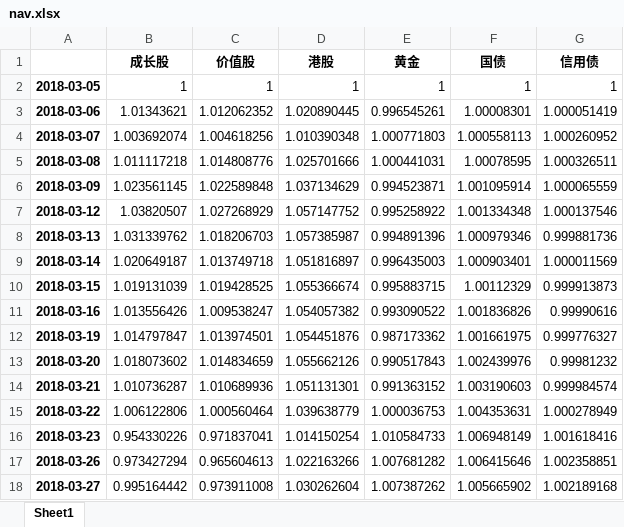
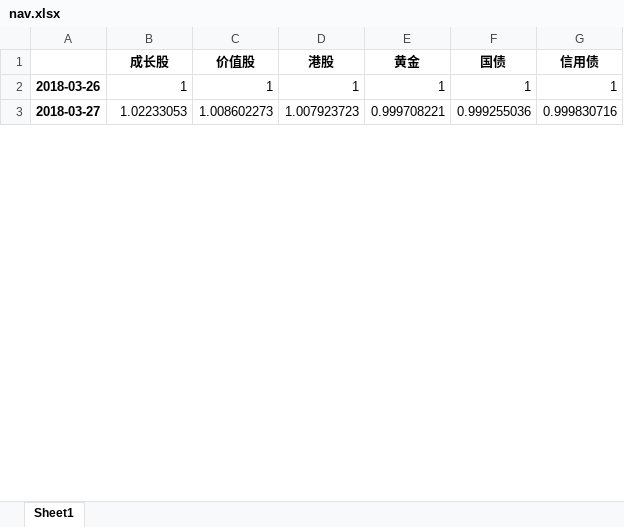
Before and after one commit to dxcv/Valyrian, an Excel workbook: correlation/data/nav.xlsx, sheet Sheet1, drawn as a sheet; only a part is shown; values as stored, in another font and other column widths than the file's, no borders; removed rows and columns are numbered as before the commit, all else as after; the diff covers the shown part only; the diff names each change by its address in the sheet, - before the commit and + after, or states it on an @@ line.

```diff
--- a/correlation/data/nav.xlsx (sheet Sheet1)
+++ b/correlation/data/nav.xlsx (sheet Sheet1)
-row 2: 2018-03-05 | 1 | 1 | 1 | 1 | 1 | 1
-row 3: 2018-03-06 | 1.01343621 | 1.012062352 | 1.020890445 | 0.996545261 | 1.00008301 | 1.000051419
-row 4: 2018-03-07 | 1.003692074 | 1.004618256 | 1.010390348 | 1.000771803 | 1.000558113 | 1.000260952
-row 5: 2018-03-08 | 1.011117218 | 1.014808776 | 1.025701666 | 1.000441031 | 1.00078595 | 1.000326511
-row 6: 2018-03-09 | 1.023561145 | 1.022589848 | 1.037134629 | 0.994523871 | 1.001095914 | 1.000065559
-row 7: 2018-03-12 | 1.03820507 | 1.027268929 | 1.057147752 | 0.995258922 | 1.001334348 | 1.000137546
-row 8: 2018-03-13 | 1.031339762 | 1.018206703 | 1.057385987 | 0.994891396 | 1.000979346 | 0.999881736
-row 9: 2018-03-14 | 1.020649187 | 1.013749718 | 1.051816897 | 0.996435003 | 1.000903401 | 1.000011569
-row 10: 2018-03-15 | 1.019131039 | 1.019428525 | 1.055366674 | 0.995883715 | 1.00112329 | 0.999913873
-row 11: 2018-03-16 | 1.013556426 | 1.009538247 | 1.054057382 | 0.993090522 | 1.001836826 | 0.99990616
-row 12: 2018-03-19 | 1.014797847 | 1.013974501 | 1.054451876 | 0.987173362 | 1.001661975 | 0.999776327
-row 13: 2018-03-20 | 1.018073602 | 1.014834659 | 1.055662126 | 0.990517843 | 1.002439976 | 0.99981232
-row 14: 2018-03-21 | 1.010736287 | 1.010689936 | 1.051131301 | 0.991363152 | 1.003190603 | 0.999984574
-row 15: 2018-03-22 | 1.006122806 | 1.000560464 | 1.039638779 | 1.000036753 | 1.004353631 | 1.000278949
-row 16: 2018-03-23 | 0.954330226 | 0.971837041 | 1.014150254 | 1.010584733 | 1.006948149 | 1.001618416
-B2 (成长股): 0.973427294
+B2 (成长股): 1
-C2 (价值股): 0.965604613
+C2 (价值股): 1
-D2 (港股): 1.022163266
+D2 (港股): 1
-E2 (黄金): 1.007681282
+E2 (黄金): 1
-F2 (国债): 1.006415646
+F2 (国债): 1
-G2 (信用债): 1.002358851
+G2 (信用债): 1
-B3 (成长股): 0.995164442
+B3 (成长股): 1.02233053
-C3 (价值股): 0.973911008
+C3 (价值股): 1.008602273
-D3 (港股): 1.030262604
+D3 (港股): 1.007923723
-E3 (黄金): 1.007387262
+E3 (黄金): 0.999708221
-F3 (国债): 1.005665902
+F3 (国债): 0.999255036
-G3 (信用债): 1.002189168
+G3 (信用债): 0.999830716
```
Also changed, not shown: 15 added rows and 1356 edited cells elsewhere in this sheet, correlation/data/ewma_cor.xlsx, correlation/data/macro_ewma_cor.xlsx, 37 other files.
